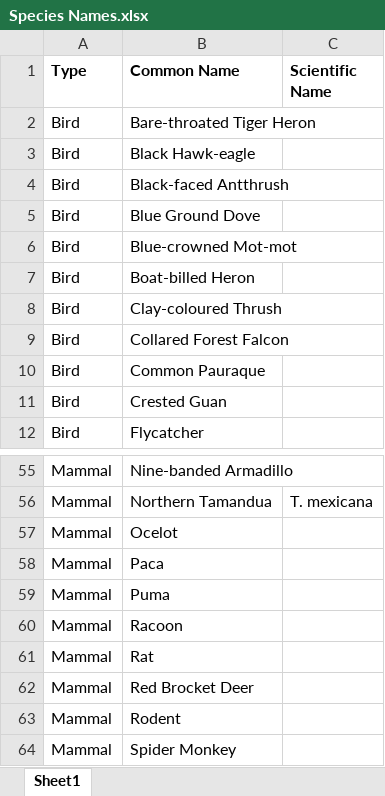
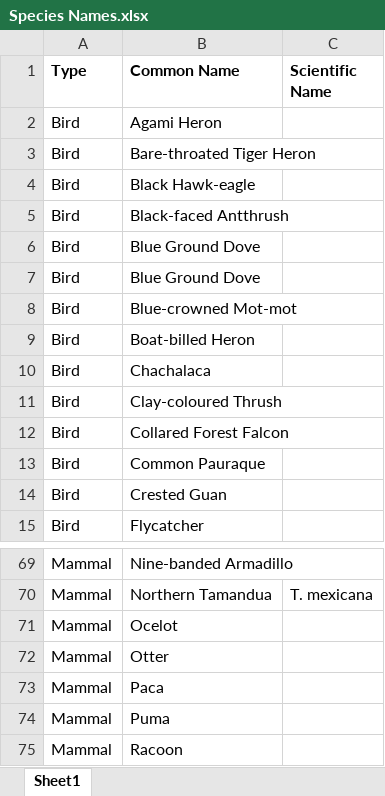
Before and after one commit to elise-227/Belize-MP-Bruno-Boos, an Excel workbook: Species Names.xlsx, sheet Sheet1, drawn as a sheet; only a part is shown, gaps mark what is left out; the shorter side is filled out with more unchanged rows; values as stored, in another font and other column widths than the file's, no borders; the diff covers the shown part only; the diff names each change by its address in the sheet, - before the commit and + after, or states it on an @@ line.

```diff
--- a/Species Names.xlsx (sheet Sheet1)
+++ b/Species Names.xlsx (sheet Sheet1)
+row 2: Bird | Agami Heron
+row 7: Bird | Blue Ground Dove
+row 10: Bird | Chachalaca
+row 72: Mammal | Otter
```
Also changed, not shown: 20 added rows, 1 removed row and 2 edited cells elsewhere in this sheet, 1 other file.
